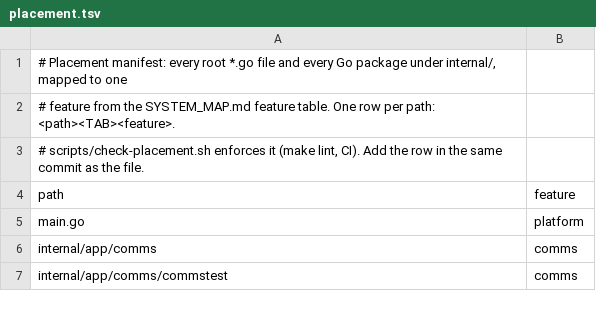
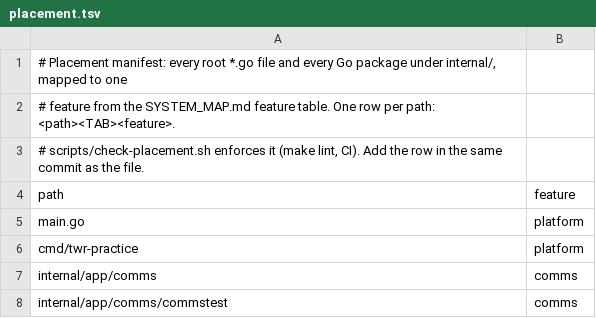
Before and after one commit to secureprospective/TheWarRoom, a TSV file: docs/architecture/placement.tsv, drawn as a sheet; only a part is shown; the diff names each change by its address in the sheet, - before the commit and + after, or states it on an @@ line.

Commit message:
refactor: rename development launcher to twr-practice [AI-assisted]
Move: cmd/twr-sandbox -> cmd/twr-practice. Keep the production container wrapper unchanged. Update instructions, example directories and placement; assert renamed usage and printed lifecycle commands.

```diff
--- a/docs/architecture/placement.tsv
+++ b/docs/architecture/placement.tsv
+row 6: cmd/twr-practice | platform
```
Also changed, not shown: 9 other files.
